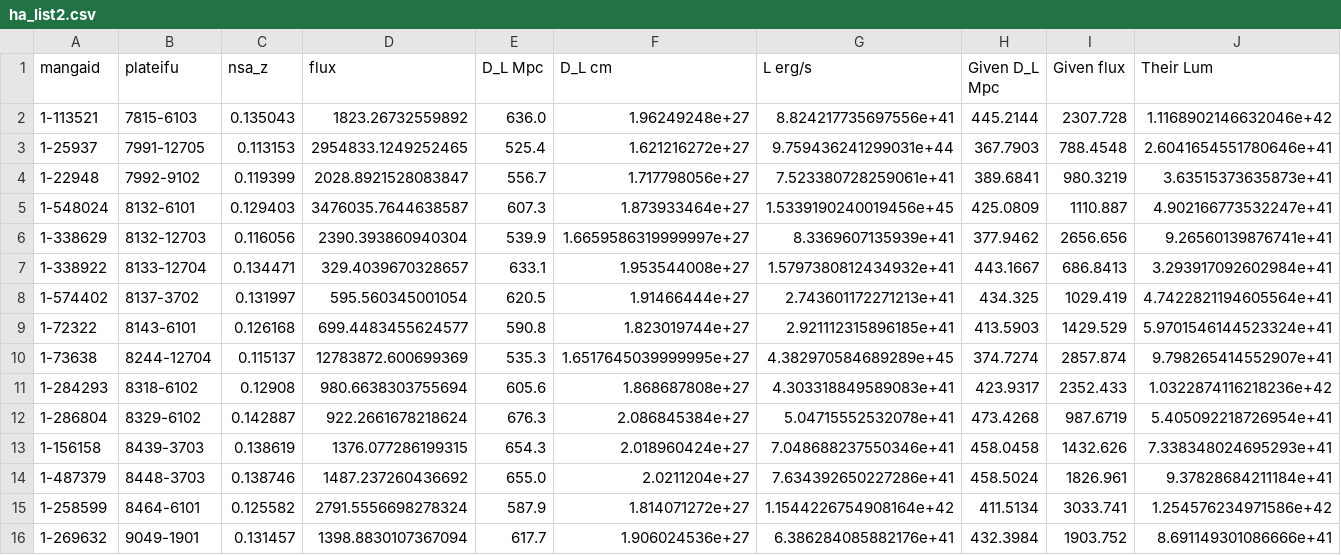
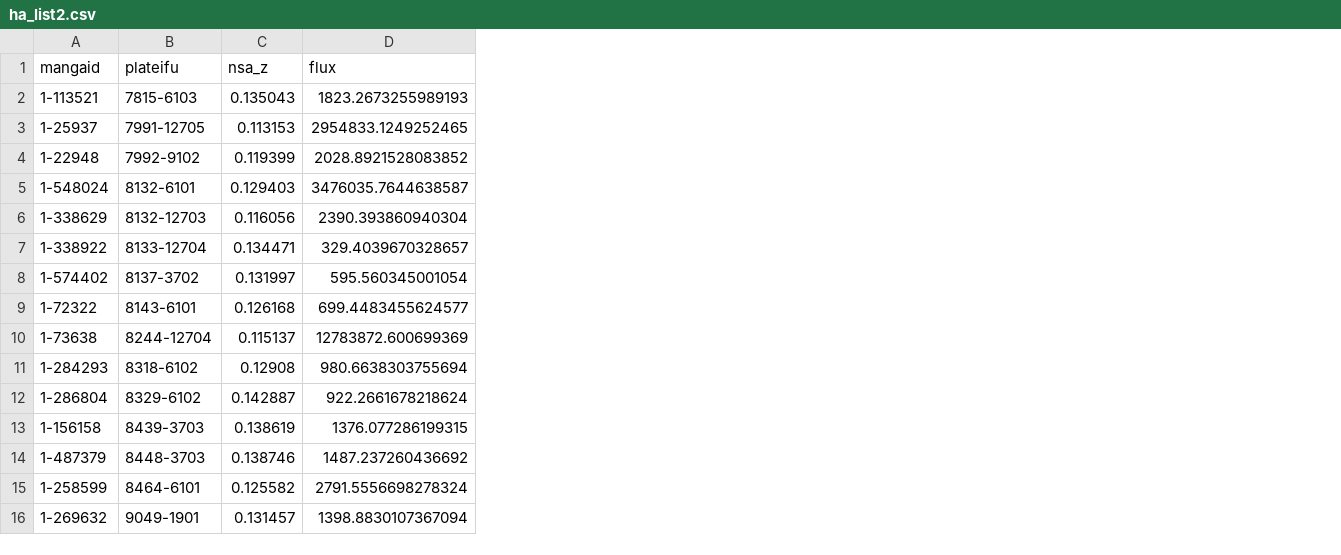
Before and after one commit to Natacha-U/Snr-Prj, a CSV file: Notebooks/H-Alpha/ha_list2.csv, drawn as a sheet; the diff names each change by its address in the sheet, - before the commit and + after, or states it on an @@ line.

```diff
--- a/Notebooks/H-Alpha/ha_list2.csv
+++ b/Notebooks/H-Alpha/ha_list2.csv
-column E (D_L Mpc), rows 2-16: 636.0 | 525.4 | 556.7 | 607.3 | 539.9 | 633.1 | 620.5 | 590.8 | 535.3 | 605.6 | 676.3 | 654.3 | 655.0 | 587.9 | 617.7
-column F (D_L cm), rows 2-16: 1.96249248e+27 | 1.621216272e+27 | 1.717798056e+27 | 1.873933464e+27 | 1.6659586319999997e+27 | 1.953544008e+27 | 1.91466444e+27 | 1.823019744e+27 | 1.6517645039999995e+27 | 1.868687808e+27 | 2.086845384e+27 | 2.018960424e+27 | 2.0211204e+27 | 1.814071272e+27 | 1.906024536e+27
-column G (L erg/s), rows 2-16: 8.824217735697556e+41 | 9.759436241299031e+44 | 7.523380728259061e+41 | 1.5339190240019456e+45 | 8.3369607135939e+41 | 1.5797380812434932e+41 | 2.743601172271213e+41 | 2.921112315896185e+41 | 4.382970584689289e+45 | 4.303318849589083e+41 | 5.04715552532078e+41 | 7.048688237550346e+41 | 7.634392650227286e+41 | 1.1544226754908164e+42 | 6.386284085882176e+41
-column H (Given D_L Mpc), rows 2-16: 445.2144 | 367.7903 | 389.6841 | 425.0809 | 377.9462 | 443.1667 | 434.325 | 413.5903 | 374.7274 | 423.9317 | 473.4268 | 458.0458 | 458.5024 | 411.5134 | 432.3984
-column I (Given flux), rows 2-16: 2307.728 | 788.4548 | 980.3219 | 1110.887 | 2656.656 | 686.8413 | 1029.419 | 1429.529 | 2857.874 | 2352.433 | 987.6719 | 1432.626 | 1826.961 | 3033.741 | 1903.752
-column J (Their Lum), rows 2-16: 1.1168902146632046e+42 | 2.6041654551780646e+41 | 3.63515373635873e+41 | 4.902166773532247e+41 | 9.26560139876741e+41 | 3.293917092602984e+41 | 4.7422821194605564e+41 | 5.9701546144523324e+41 | 9.798265414552907e+41 | 1.0322874116218236e+42 | 5.405092218726954e+41 | 7.338348024695293e+41 | 9.37828684211184e+41 | 1.254576234971586e+42 | 8.691149301086666e+41
-D2 (flux): 1823.26732559892
+D2 (flux): 1823.2673255989193
-D4 (flux): 2028.8921528083847
+D4 (flux): 2028.8921528083852
```
Also changed, not shown: Notebooks/H-Alpha/ha_list.csv.
